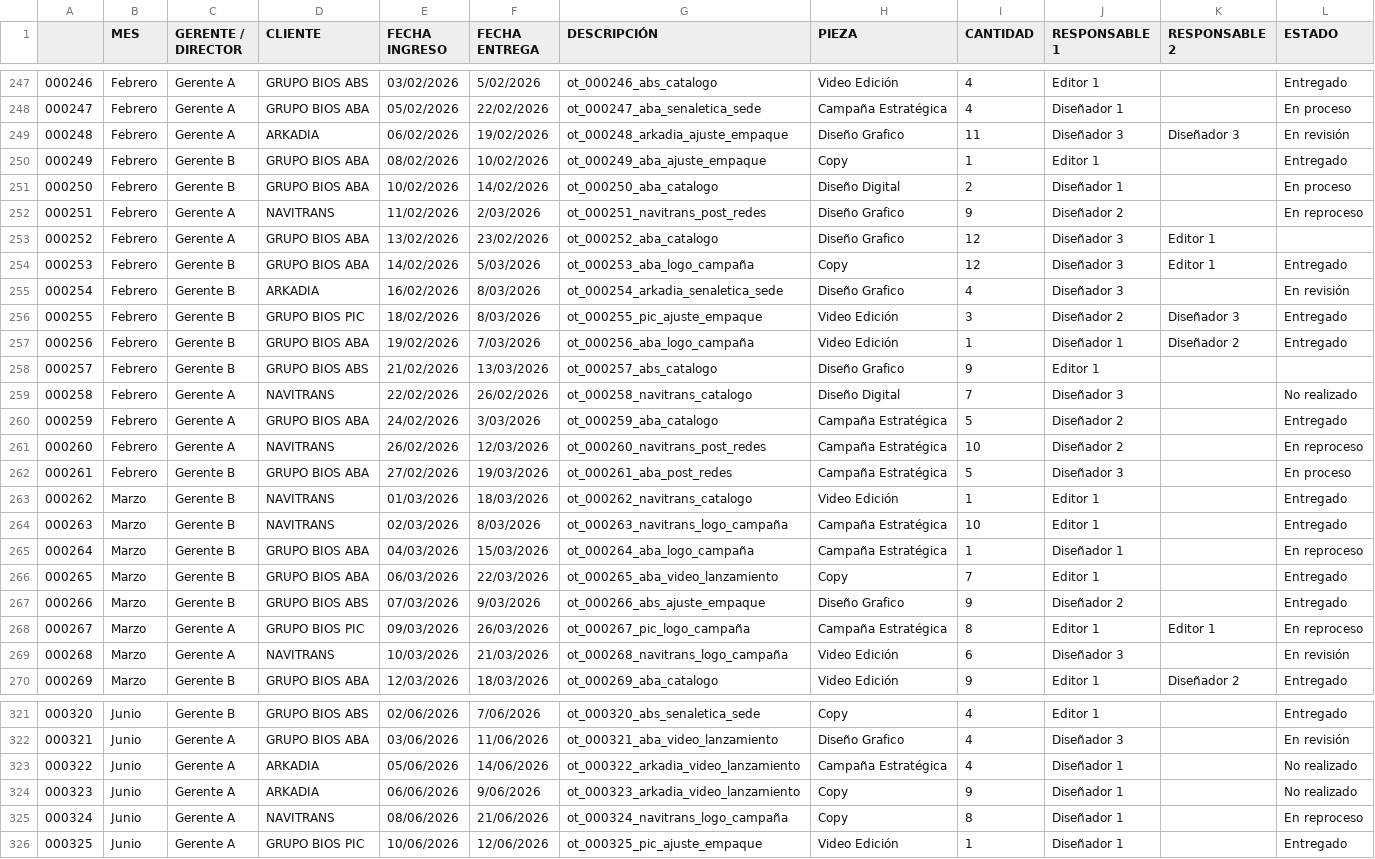
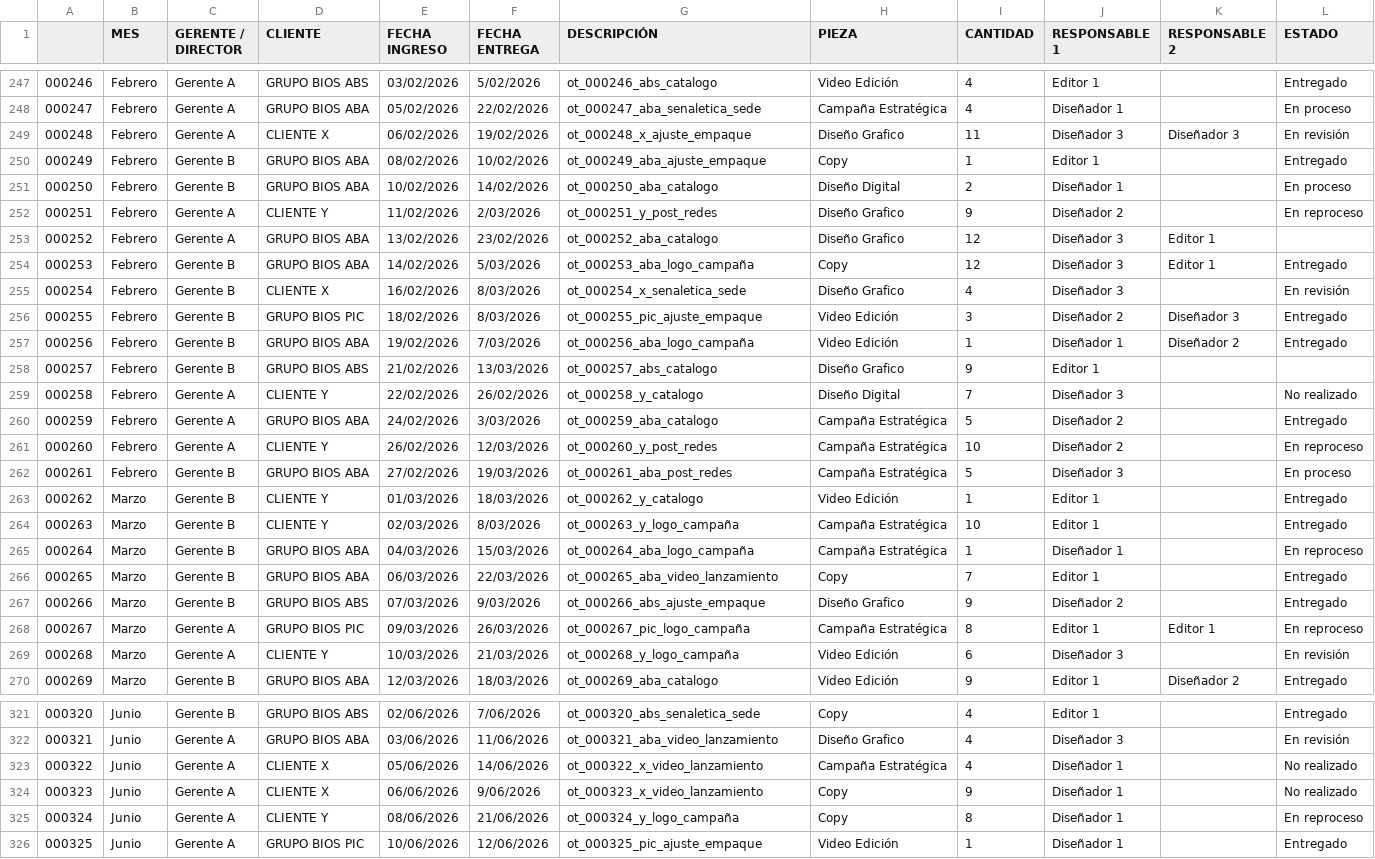
Before and after one commit to samuelramirez-cyber/trafico-bios-aba, a CSV file: data/sample.csv, drawn as a sheet; only a part is shown, gaps mark what is left out; the diff covers the shown part only.

```diff
--- a/data/sample.csv
+++ b/data/sample.csv
@@ -248,9 +248,9 @@
 000247,Febrero,Gerente A,GRUPO BIOS ABA,05/02/2026,22/02/2026,ot_000247_aba_senaletica_sede,Campaña Estratégica,4,Diseñador 1,,En proceso
-000248,Febrero,Gerente A,ARKADIA,06/02/2026,19/02/2026,ot_000248_arkadia_ajuste_empaque,Diseño Grafico,11,Diseñador 3,Diseñador 3,En revisión
+000248,Febrero,Gerente A,CLIENTE X,06/02/2026,19/02/2026,ot_000248_x_ajuste_empaque,Diseño Grafico,11,Diseñador 3,Diseñador 3,En revisión
 000249,Febrero,Gerente B,GRUPO BIOS ABA,08/02/2026,10/02/2026,ot_000249_aba_ajuste_empaque,Copy,1,Editor 1,,Entregado
 000250,Febrero,Gerente B,GRUPO BIOS ABA,10/02/2026,14/02/2026,ot_000250_aba_catalogo,Diseño Digital,2,Diseñador 1,,En proceso
-000251,Febrero,Gerente A,NAVITRANS,11/02/2026,2/03/2026,ot_000251_navitrans_post_redes,Diseño Grafico,9,Diseñador 2,,En reproceso
+000251,Febrero,Gerente A,CLIENTE Y,11/02/2026,2/03/2026,ot_000251_y_post_redes,Diseño Grafico,9,Diseñador 2,,En reproceso
 000252,Febrero,Gerente A,GRUPO BIOS ABA,13/02/2026,23/02/2026,ot_000252_aba_catalogo,Diseño Grafico,12,Diseñador 3,Editor 1,
 000253,Febrero,Gerente B,GRUPO BIOS ABA,14/02/2026,5/03/2026,ot_000253_aba_logo_campaña,Copy,12,Diseñador 3,Editor 1,Entregado
-000254,Febrero,Gerente B,ARKADIA,16/02/2026,8/03/2026,ot_000254_arkadia_senaletica_sede,Diseño Grafico,4,Diseñador 3,,En revisión
+000254,Febrero,Gerente B,CLIENTE X,16/02/2026,8/03/2026,ot_000254_x_senaletica_sede,Diseño Grafico,4,Diseñador 3,,En revisión
 000255,Febrero,Gerente B,GRUPO BIOS PIC ,18/02/2026,8/03/2026,ot_000255_pic_ajuste_empaque,Video Edición,3,Diseñador 2,Diseñador 3,Entregado
@@ -258,8 +258,8 @@
 000257,Febrero,Gerente B,GRUPO BIOS ABS,21/02/2026,13/03/2026,ot_000257_abs_catalogo,Diseño Grafico,9,Editor 1,,
-000258,Febrero,Gerente A,NAVITRANS,22/02/2026,26/02/2026,ot_000258_navitrans_catalogo,Diseño Digital,7,Diseñador 3,,No realizado
+000258,Febrero,Gerente A,CLIENTE Y,22/02/2026,26/02/2026,ot_000258_y_catalogo,Diseño Digital,7,Diseñador 3,,No realizado
 000259,Febrero,Gerente A,GRUPO BIOS ABA,24/02/2026,3/03/2026,ot_000259_aba_catalogo,Campaña Estratégica,5,Diseñador 2,,Entregado
-000260,Febrero,Gerente A,NAVITRANS,26/02/2026,12/03/2026,ot_000260_navitrans_post_redes,Campaña Estratégica,10,Diseñador 2,,En reproceso
+000260,Febrero,Gerente A,CLIENTE Y,26/02/2026,12/03/2026,ot_000260_y_post_redes,Campaña Estratégica,10,Diseñador 2,,En reproceso
 000261,Febrero,Gerente B,GRUPO BIOS ABA,27/02/2026,19/03/2026,ot_000261_aba_post_redes,Campaña Estratégica,5,Diseñador 3,,En proceso
-000262,Marzo,Gerente B,NAVITRANS,01/03/2026,18/03/2026,ot_000262_navitrans_catalogo,Video Edición,1,Editor 1,,Entregado
-000263,Marzo,Gerente B,NAVITRANS,02/03/2026,8/03/2026,ot_000263_navitrans_logo_campaña,Campaña Estratégica,10,Editor 1,,Entregado
+000262,Marzo,Gerente B,CLIENTE Y,01/03/2026,18/03/2026,ot_000262_y_catalogo,Video Edición,1,Editor 1,,Entregado
+000263,Marzo,Gerente B,CLIENTE Y,02/03/2026,8/03/2026,ot_000263_y_logo_campaña,Campaña Estratégica,10,Editor 1,,Entregado
 000264,Marzo,Gerente B,GRUPO BIOS ABA,04/03/2026,15/03/2026,ot_000264_aba_logo_campaña,Campaña Estratégica,1,Diseñador 1,,En reproceso
@@ -268,3 +268,3 @@
 000267,Marzo,Gerente A,GRUPO BIOS PIC ,09/03/2026,26/03/2026,ot_000267_pic_logo_campaña,Campaña Estratégica,8,Editor 1,Editor 1,En reproceso
-000268,Marzo,Gerente A,NAVITRANS,10/03/2026,21/03/2026,ot_000268_navitrans_logo_campaña,Video Edición,6,Diseñador 3,,En revisión
+000268,Marzo,Gerente A,CLIENTE Y,10/03/2026,21/03/2026,ot_000268_y_logo_campaña,Video Edición,6,Diseñador 3,,En revisión
 000269,Marzo,Gerente B,GRUPO BIOS ABA,12/03/2026,18/03/2026,ot_000269_aba_catalogo,Video Edición,9,Editor 1,Diseñador 2,Entregado
@@ -322,5 +322,5 @@
 000321,Junio,Gerente A,GRUPO BIOS ABA,03/06/2026,11/06/2026,ot_000321_aba_video_lanzamiento,Diseño Grafico,4,Diseñador 3,,En revisión
-000322,Junio,Gerente A,ARKADIA,05/06/2026,14/06/2026,ot_000322_arkadia_video_lanzamiento,Campaña Estratégica,4,Diseñador 1,,No realizado
-000323,Junio,Gerente A,ARKADIA,06/06/2026,9/06/2026,ot_000323_arkadia_video_lanzamiento,Copy,9,Diseñador 1,,No realizado
-000324,Junio,Gerente A,NAVITRANS,08/06/2026,21/06/2026,ot_000324_navitrans_logo_campaña,Copy,8,Diseñador 1,,En reproceso
+000322,Junio,Gerente A,CLIENTE X,05/06/2026,14/06/2026,ot_000322_x_video_lanzamiento,Campaña Estratégica,4,Diseñador 1,,No realizado
+000323,Junio,Gerente A,CLIENTE X,06/06/2026,9/06/2026,ot_000323_x_video_lanzamiento,Copy,9,Diseñador 1,,No realizado
+000324,Junio,Gerente A,CLIENTE Y,08/06/2026,21/06/2026,ot_000324_y_logo_campaña,Copy,8,Diseñador 1,,En reproceso
 000325,Junio,Gerente A,GRUPO BIOS PIC ,10/06/2026,12/06/2026,ot_000325_pic_ajuste_empaque,Video Edición,1,Diseñador 1,,Entregado
```
Also changed, not shown: 142 edited cells elsewhere in this file, 1 other file.
